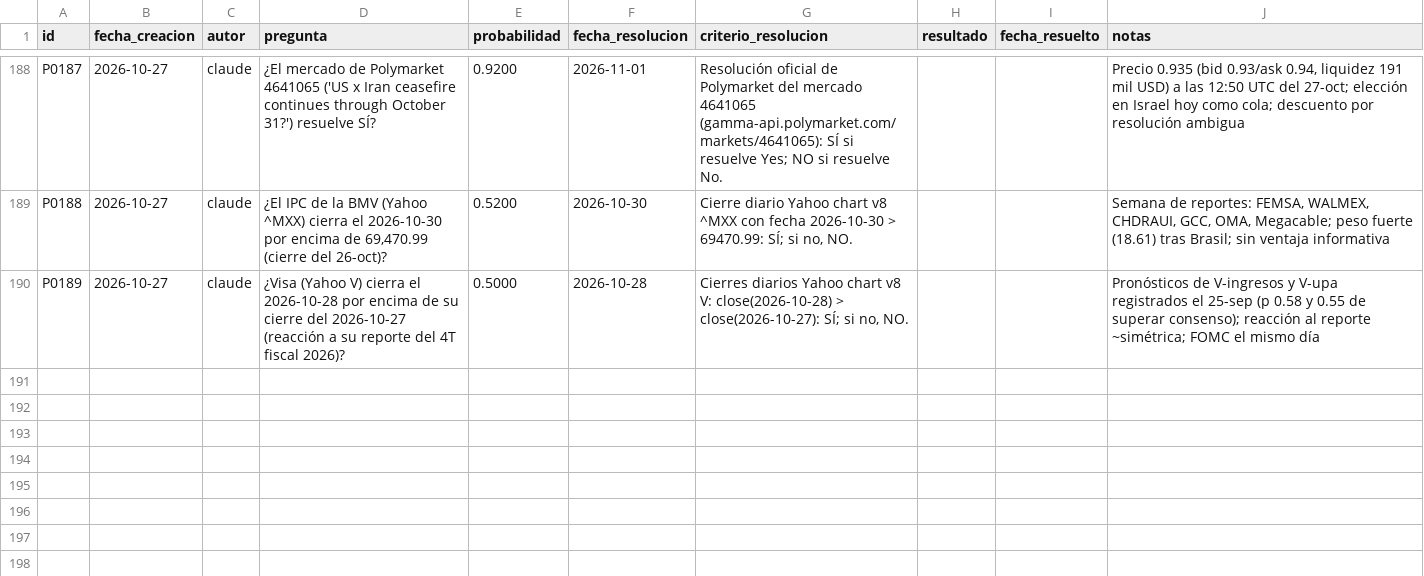
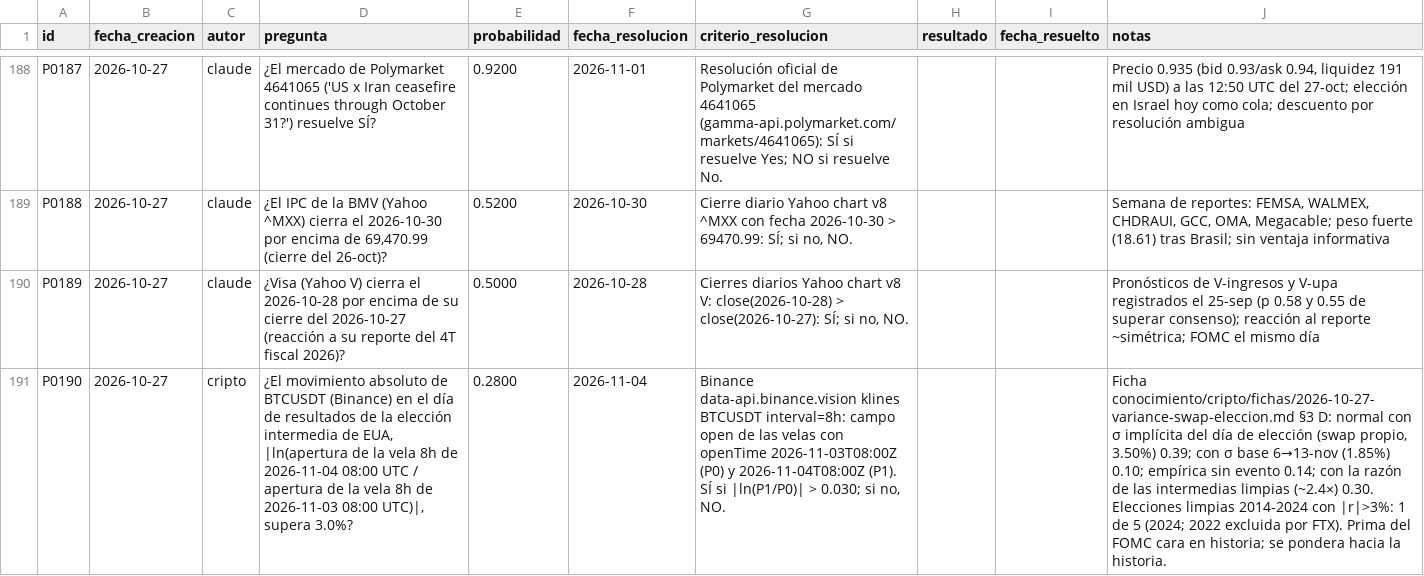
Before and after one commit to izurieta77/New1, a CSV file: bitacora/pronosticos.csv, drawn as a sheet; only a part is shown, gaps mark what is left out; the diff names each change by its address in the sheet, - before the commit and + after, or states it on an @@ line.

```diff
--- a/bitacora/pronosticos.csv
+++ b/bitacora/pronosticos.csv
+row 191: P0190 | 2026-10-27 | cripto | ¿El movimiento absoluto de BTCUSDT (Binance) en el día de resultados de la elección intermedia de EUA, |ln(apertura de la vela 8h de 2026-11-04 08:00 UTC / apertura de la vela 8h de 2026-11-03 08:00 UTC)|, supera 3.0%? | 0.2800 | 2026-11-04 | Binance data-api.binance.vision klines BTCUSDT interval=8h: campo open de las velas con openTime 2026-11-03T08:00Z (P0) y 2026-11-04T08:00Z (P1). SÍ si |ln(P1/P0)| > 0.030; si no, NO. |  |  | Ficha conocimiento/cripto/fichas/2026-10-27-variance-swap-eleccion.md §3 D: normal con σ implícita del día de elección (swap propio, 3.50%) 0.39; con σ base 6→13-nov (1.85%) 0.10; empírica sin evento 0.14; con la razón de las intermedias limpias (~2.4×) 0.30. Elecciones limpias 2014-2024 con |r|>3%: 1 de 5 (2024; 2022 excluida por FTX). Prima del FOMC cara en historia; se pondera hacia la historia.
```
Also changed, not shown: conocimiento/estado-de-dominio.csv, 9 other files.
